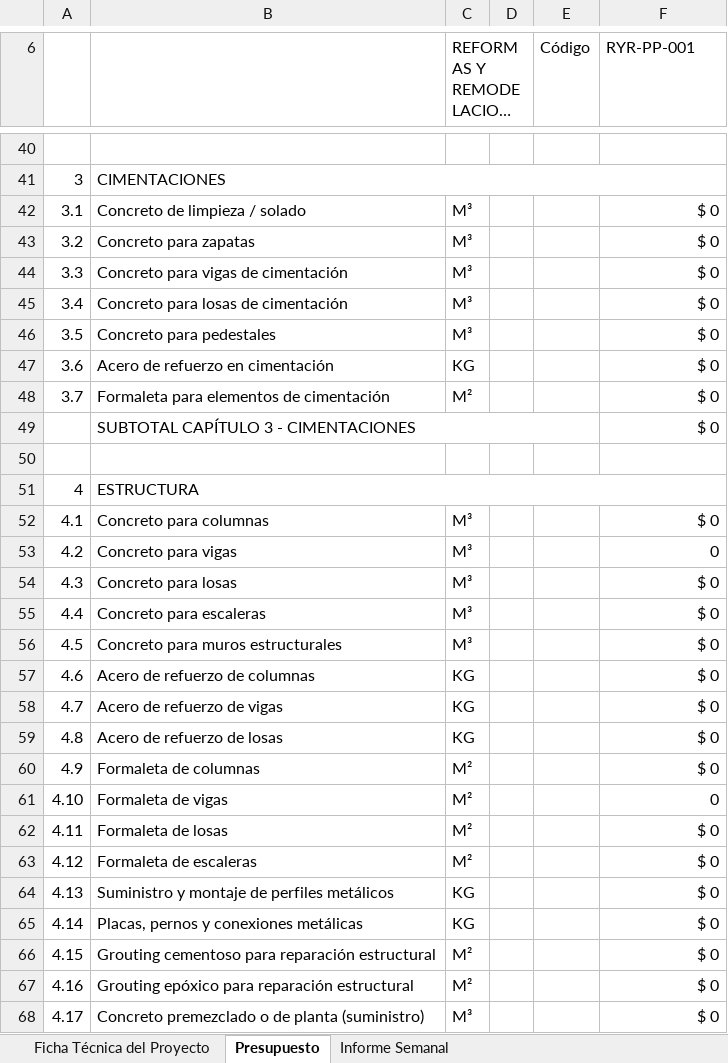
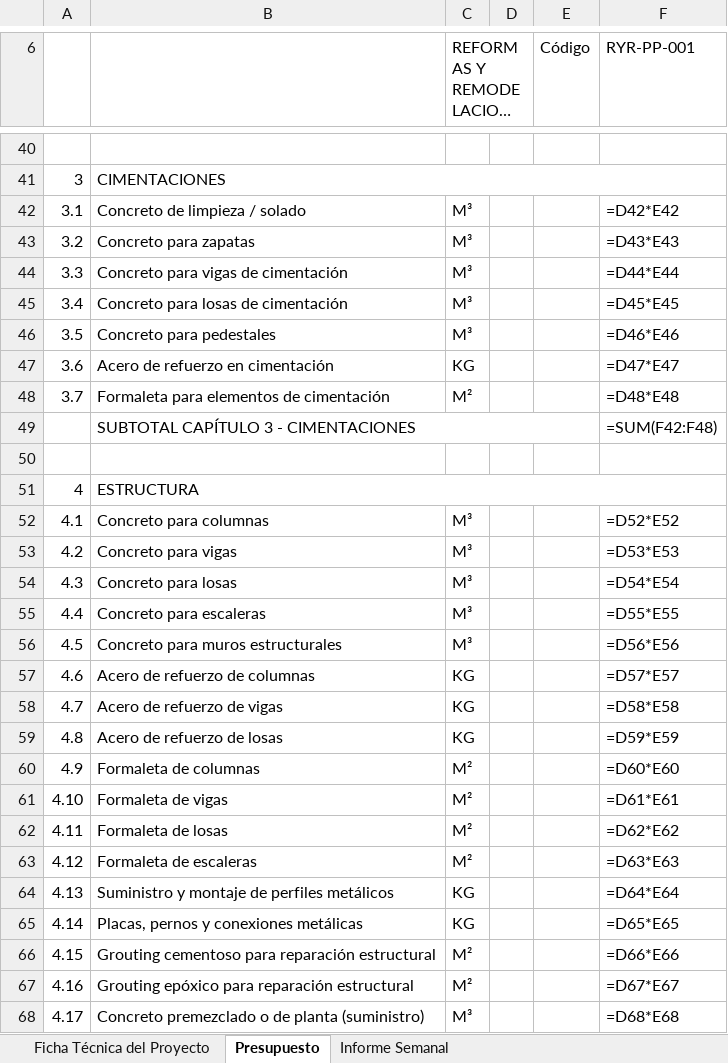
Before and after one commit to hfhr2016-debug/formulario-obra, an Excel workbook: public/plantilla-semanal.xlsx, sheet Presupuesto, drawn as a sheet; only a part is shown, gaps mark what is left out; long unchanged cells end in …; values as stored, in another font and other column widths than the file's, no cell formats; formulas without a stored value are shown as written; charts and pictures not drawn; the diff covers the shown part only; the diff names each change by its address in the sheet, - before the commit and + after, or states it on an @@ line.

```diff
--- a/public/plantilla-semanal.xlsx (sheet Presupuesto)
+++ b/public/plantilla-semanal.xlsx (sheet Presupuesto)
-F42 (RYR-PP-001): $ 0
+F42 (RYR-PP-001): =D42*E42
-F43 (RYR-PP-001): $ 0
+F43 (RYR-PP-001): =D43*E43
-F44 (RYR-PP-001): $ 0
+F44 (RYR-PP-001): =D44*E44
-F45 (RYR-PP-001): $ 0
+F45 (RYR-PP-001): =D45*E45
-F46 (RYR-PP-001): $ 0
+F46 (RYR-PP-001): =D46*E46
-F47 (RYR-PP-001): $ 0
+F47 (RYR-PP-001): =D47*E47
-F48 (RYR-PP-001): $ 0
+F48 (RYR-PP-001): =D48*E48
-F49 (RYR-PP-001): $ 0
+F49 (RYR-PP-001): =SUM(F42:F48)
-F52 (RYR-PP-001): $ 0
+F52 (RYR-PP-001): =D52*E52
-F53 (RYR-PP-001): 0
+F53 (RYR-PP-001): =D53*E53
-F54 (RYR-PP-001): $ 0
+F54 (RYR-PP-001): =D54*E54
-F55 (RYR-PP-001): $ 0
+F55 (RYR-PP-001): =D55*E55
-F56 (RYR-PP-001): $ 0
+F56 (RYR-PP-001): =D56*E56
-F57 (RYR-PP-001): $ 0
+F57 (RYR-PP-001): =D57*E57
-F58 (RYR-PP-001): $ 0
+F58 (RYR-PP-001): =D58*E58
-F59 (RYR-PP-001): $ 0
+F59 (RYR-PP-001): =D59*E59
-F60 (RYR-PP-001): $ 0
+F60 (RYR-PP-001): =D60*E60
-F61 (RYR-PP-001): 0
+F61 (RYR-PP-001): =D61*E61
-F62 (RYR-PP-001): $ 0
+F62 (RYR-PP-001): =D62*E62
-F63 (RYR-PP-001): $ 0
+F63 (RYR-PP-001): =D63*E63
-F64 (RYR-PP-001): $ 0
+F64 (RYR-PP-001): =D64*E64
-F65 (RYR-PP-001): $ 0
+F65 (RYR-PP-001): =D65*E65
-F66 (RYR-PP-001): $ 0
+F66 (RYR-PP-001): =D66*E66
-F67 (RYR-PP-001): $ 0
+F67 (RYR-PP-001): =D67*E67
-F68 (RYR-PP-001): $ 0
+F68 (RYR-PP-001): =D68*E68
```
Also changed, not shown: 5 added rows, 5 removed rows and 163 edited cells elsewhere in this sheet, sheet Informe Semanal, sheet Ficha Técnica del Proyecto, cell formats, charts or pictures, public/plantilla-cantidades.xlsx, public/plantilla-mensual.xlsx, 1 other file.
